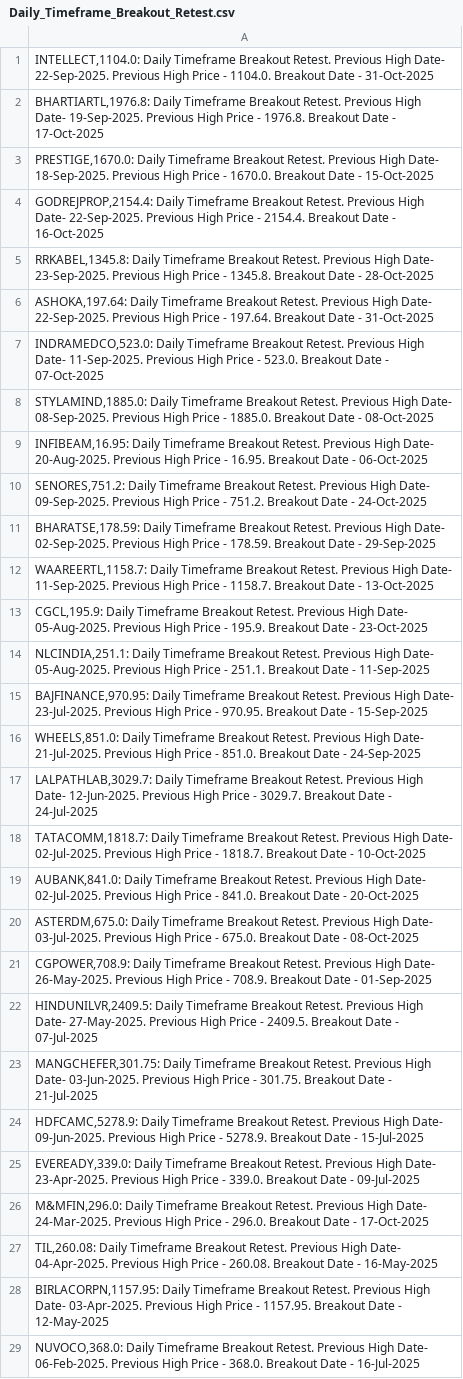
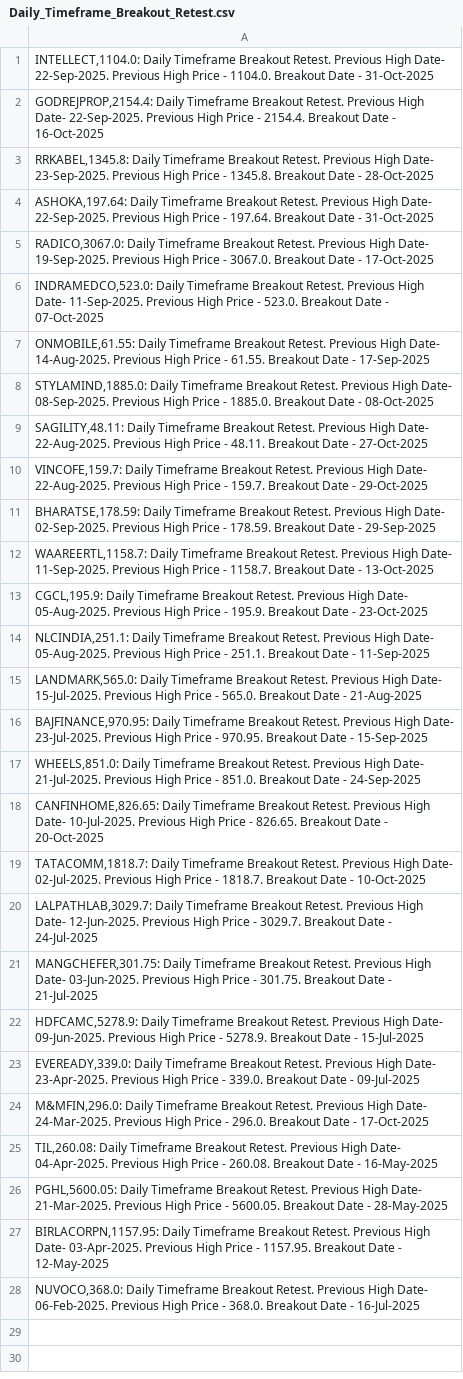
Before and after one commit to vibats/Daily_Notification_Data, a CSV file: Email_Notification_Data/Daily_Timeframe_Breakout_Retest.csv, drawn as a sheet.

```diff
--- a/Email_Notification_Data/Daily_Timeframe_Breakout_Retest.csv
+++ b/Email_Notification_Data/Daily_Timeframe_Breakout_Retest.csv
@@ -1,4 +1,2 @@
 "INTELLECT,1104.0: Daily Timeframe Breakout Retest. Previous High Date- 22-Sep-2025. Previous High Price - 1104.0. Breakout Date - 31-Oct-2025"
-"BHARTIARTL,1976.8: Daily Timeframe Breakout Retest. Previous High Date- 19-Sep-2025. Previous High Price - 1976.8. Breakout Date - 17-Oct-2025"
-"PRESTIGE,1670.0: Daily Timeframe Breakout Retest. Previous High Date- 18-Sep-2025. Previous High Price - 1670.0. Breakout Date - 15-Oct-2025"
 "GODREJPROP,2154.4: Daily Timeframe Breakout Retest. Previous High Date- 22-Sep-2025. Previous High Price - 2154.4. Breakout Date - 16-Oct-2025"
@@ -6,6 +4,8 @@
 "ASHOKA,197.64: Daily Timeframe Breakout Retest. Previous High Date- 22-Sep-2025. Previous High Price - 197.64. Breakout Date - 31-Oct-2025"
+"RADICO,3067.0: Daily Timeframe Breakout Retest. Previous High Date- 19-Sep-2025. Previous High Price - 3067.0. Breakout Date - 17-Oct-2025"
 "INDRAMEDCO,523.0: Daily Timeframe Breakout Retest. Previous High Date- 11-Sep-2025. Previous High Price - 523.0. Breakout Date - 07-Oct-2025"
+"ONMOBILE,61.55: Daily Timeframe Breakout Retest. Previous High Date- 14-Aug-2025. Previous High Price - 61.55. Breakout Date - 17-Sep-2025"
 "STYLAMIND,1885.0: Daily Timeframe Breakout Retest. Previous High Date- 08-Sep-2025. Previous High Price - 1885.0. Breakout Date - 08-Oct-2025"
-"INFIBEAM,16.95: Daily Timeframe Breakout Retest. Previous High Date- 20-Aug-2025. Previous High Price - 16.95. Breakout Date - 06-Oct-2025"
-"SENORES,751.2: Daily Timeframe Breakout Retest. Previous High Date- 09-Sep-2025. Previous High Price - 751.2. Breakout Date - 24-Oct-2025"
+"SAGILITY,48.11: Daily Timeframe Breakout Retest. Previous High Date- 22-Aug-2025. Previous High Price - 48.11. Breakout Date - 27-Oct-2025"
+"VINCOFE,159.7: Daily Timeframe Breakout Retest. Previous High Date- 22-Aug-2025. Previous High Price - 159.7. Breakout Date - 29-Oct-2025"
 "BHARATSE,178.59: Daily Timeframe Breakout Retest. Previous High Date- 02-Sep-2025. Previous High Price - 178.59. Breakout Date - 29-Sep-2025"
@@ -14,10 +14,8 @@
 "NLCINDIA,251.1: Daily Timeframe Breakout Retest. Previous High Date- 05-Aug-2025. Previous High Price - 251.1. Breakout Date - 11-Sep-2025"
+"LANDMARK,565.0: Daily Timeframe Breakout Retest. Previous High Date- 15-Jul-2025. Previous High Price - 565.0. Breakout Date - 21-Aug-2025"
 "BAJFINANCE,970.95: Daily Timeframe Breakout Retest. Previous High Date- 23-Jul-2025. Previous High Price - 970.95. Breakout Date - 15-Sep-2025"
 "WHEELS,851.0: Daily Timeframe Breakout Retest. Previous High Date- 21-Jul-2025. Previous High Price - 851.0. Breakout Date - 24-Sep-2025"
+"CANFINHOME,826.65: Daily Timeframe Breakout Retest. Previous High Date- 10-Jul-2025. Previous High Price - 826.65. Breakout Date - 20-Oct-2025"
+"TATACOMM,1818.7: Daily Timeframe Breakout Retest. Previous High Date- 02-Jul-2025. Previous High Price - 1818.7. Breakout Date - 10-Oct-2025"
 "LALPATHLAB,3029.7: Daily Timeframe Breakout Retest. Previous High Date- 12-Jun-2025. Previous High Price - 3029.7. Breakout Date - 24-Jul-2025"
-"TATACOMM,1818.7: Daily Timeframe Breakout Retest. Previous High Date- 02-Jul-2025. Previous High Price - 1818.7. Breakout Date - 10-Oct-2025"
-"AUBANK,841.0: Daily Timeframe Breakout Retest. Previous High Date- 02-Jul-2025. Previous High Price - 841.0. Breakout Date - 20-Oct-2025"
-"ASTERDM,675.0: Daily Timeframe Breakout Retest. Previous High Date- 03-Jul-2025. Previous High Price - 675.0. Breakout Date - 08-Oct-2025"
-"CGPOWER,708.9: Daily Timeframe Breakout Retest. Previous High Date- 26-May-2025. Previous High Price - 708.9. Breakout Date - 01-Sep-2025"
-"HINDUNILVR,2409.5: Daily Timeframe Breakout Retest. Previous High Date- 27-May-2025. Previous High Price - 2409.5. Breakout Date - 07-Jul-2025"
 "MANGCHEFER,301.75: Daily Timeframe Breakout Retest. Previous High Date- 03-Jun-2025. Previous High Price - 301.75. Breakout Date - 21-Jul-2025"
@@ -27,2 +25,3 @@
 "TIL,260.08: Daily Timeframe Breakout Retest. Previous High Date- 04-Apr-2025. Previous High Price - 260.08. Breakout Date - 16-May-2025"
+"PGHL,5600.05: Daily Timeframe Breakout Retest. Previous High Date- 21-Mar-2025. Previous High Price - 5600.05. Breakout Date - 28-May-2025"
 "BIRLACORPN,1157.95: Daily Timeframe Breakout Retest. Previous High Date- 03-Apr-2025. Previous High Price - 1157.95. Breakout Date - 12-May-2025"
```
Also changed, not shown: Email_Notification_Data/Daily_TimeFrame_Horizontal_Support.csv, Email_Notification_Data/Daily_TimeFrame_Horizontal_Support_30_Days.csv, 2 other files.
